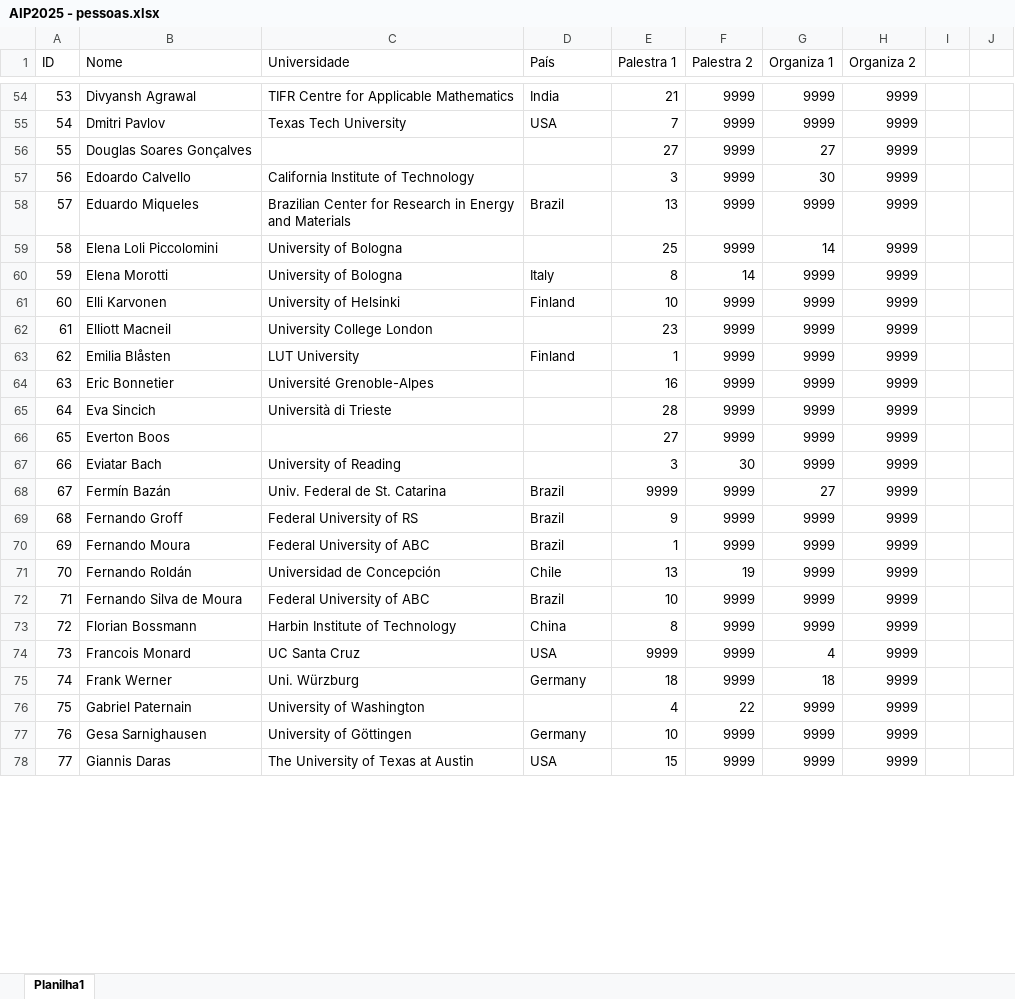
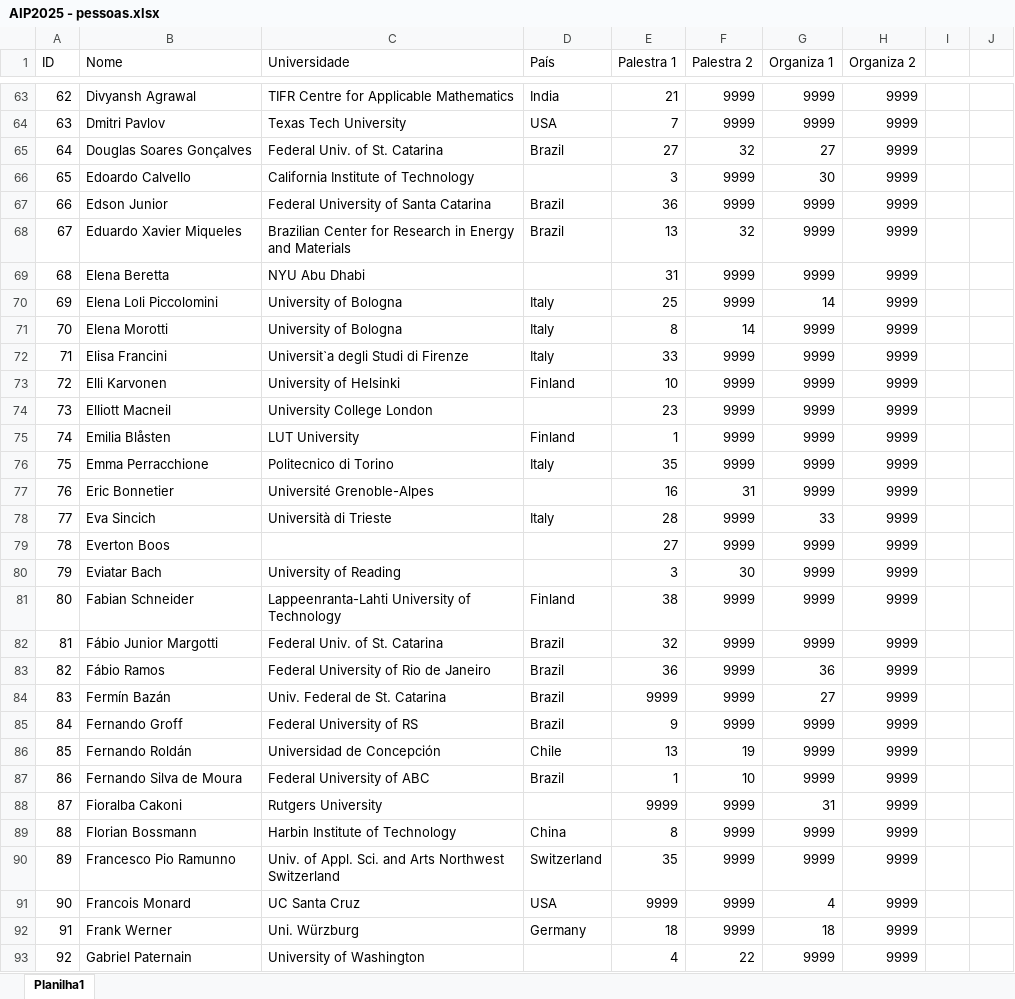
Before and after one commit to Rfelip/aip_scheduling, an Excel workbook: docs/AIP2025 - pessoas.xlsx, sheet Planilha1, drawn as a sheet; only a part is shown, gaps mark what is left out; the shorter side is filled out with more unchanged rows; values as stored, in another font and other column widths than the file's, no cell formats; removed rows and columns are numbered as before the commit, all else as after; the diff covers the shown part only; the diff names each change by its address in the sheet, - before the commit and + after, or states it on an @@ line.

```diff
--- a/docs/AIP2025 - pessoas.xlsx (sheet Planilha1)
+++ b/docs/AIP2025 - pessoas.xlsx (sheet Planilha1)
@@ column A (ID) renumbered from row 20 down @@
-C65 (Universidade): (empty)
+C65 (Universidade): Federal Univ. of St. Catarina
-D65 (País): (empty)
+D65 (País): Brazil
-F65 (Palestra 2): 9999
+F65 (Palestra 2): 32
+row 67: 66 | Edson Junior | Federal University of Santa Catarina | Brazil | 36 | 9999 | 9999 | 9999
-B68 (Nome): Eduardo Miqueles
+B68 (Nome): Eduardo Xavier Miqueles
-F68 (Palestra 2): 9999
+F68 (Palestra 2): 32
+row 69: 68 | Elena Beretta | NYU Abu Dhabi |  | 31 | 9999 | 9999 | 9999
-D70 (País): (empty)
+D70 (País): Italy
+row 72: 71 | Elisa Francini | Universit`a degli Studi di Firenze | Italy | 33 | 9999 | 9999 | 9999
+row 76: 75 | Emma Perracchione | Politecnico di Torino | Italy | 35 | 9999 | 9999 | 9999
-F77 (Palestra 2): 9999
+F77 (Palestra 2): 31
-D78 (País): (empty)
+D78 (País): Italy
-G78 (Organiza 1): 9999
+G78 (Organiza 1): 33
+row 81: 80 | Fabian Schneider | Lappeenranta-Lahti University of Technology | Finland | 38 | 9999 | 9999 | 9999
+row 82: 81 | Fábio Junior Margotti | Federal Univ. of St. Catarina | Brazil | 32 | 9999 | 9999 | 9999
+row 83: 82 | Fábio Ramos | Federal University of Rio de Janeiro | Brazil | 36 | 9999 | 36 | 9999
-row 70: 69 | Fernando Moura | Federal University of ABC | Brazil | 1 | 9999 | 9999 | 9999
-E87 (Palestra 1): 10
+E87 (Palestra 1): 1
-F87 (Palestra 2): 9999
+F87 (Palestra 2): 10
+row 88: 87 | Fioralba Cakoni | Rutgers University |  | 9999 | 9999 | 31 | 9999
+row 90: 89 | Francesco Pio Ramunno | Univ. of Appl. Sci. and Arts Northwest Switzerland | Switzerland | 35 | 9999 | 9999 | 9999
```
Also changed, not shown: 46 added rows, 4 removed rows and 37 edited cells elsewhere in this sheet, cell formats, docs/AIP2025 - minissimpósios.xlsx, docs/AIP2025 - pesos sessões.xlsx, 1 other file.
